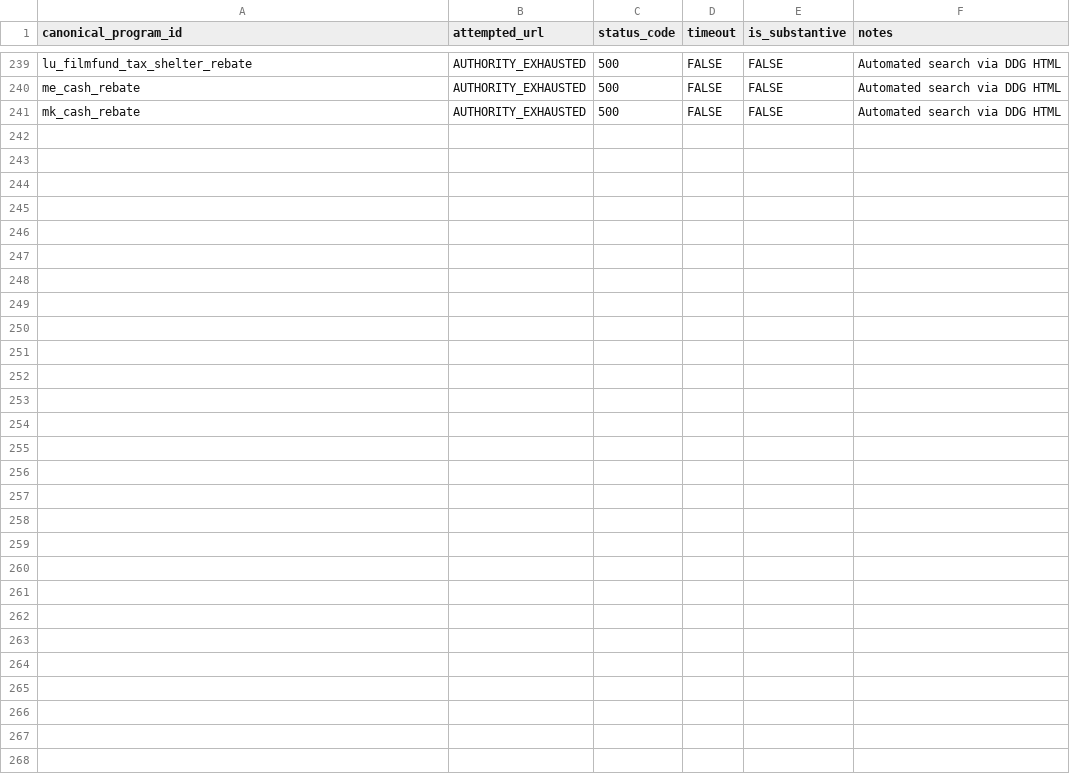
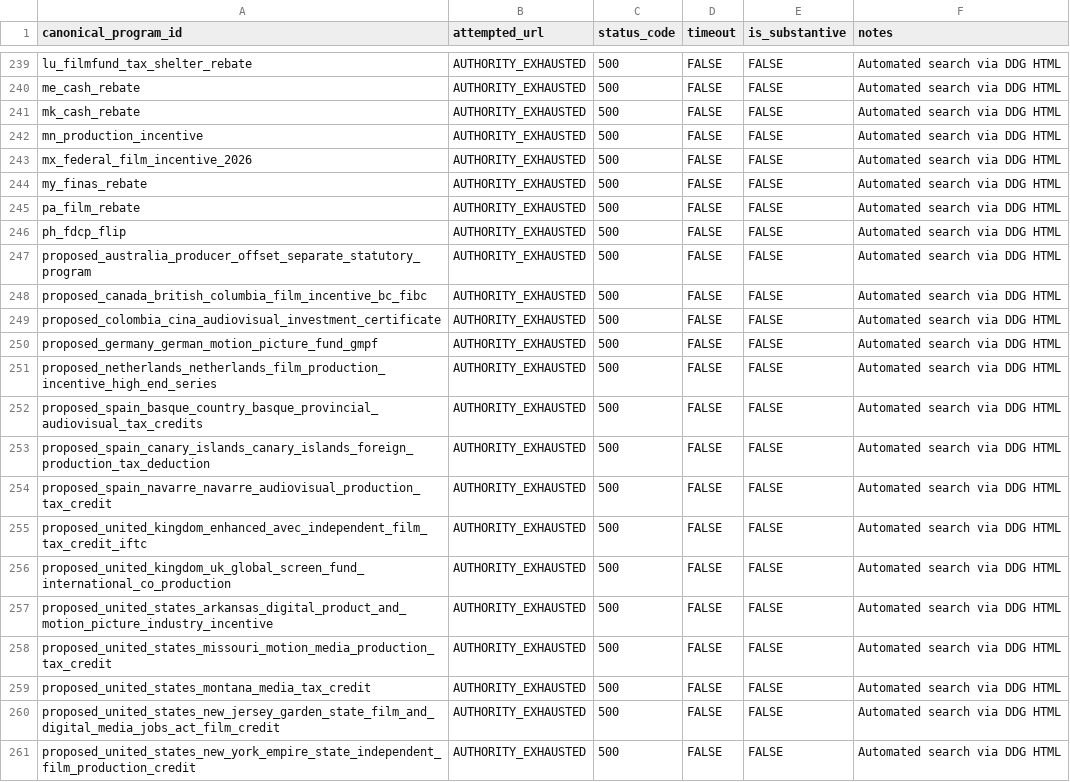
Before and after one commit to surajgohill-oss/Frametax, a CSV file: docs/validation/AG_285_PROGRAM_SOURCE_EVIDENCE.csv, drawn as a sheet; only a part is shown, gaps mark what is left out.

```diff
--- a/docs/validation/AG_285_PROGRAM_SOURCE_EVIDENCE.csv
+++ b/docs/validation/AG_285_PROGRAM_SOURCE_EVIDENCE.csv
@@ -241 +241,21 @@ me_cash_rebate,AUTHORITY_EXHAUSTED,500,FALSE,FALSE,Automated search via DDG HTML
 mk_cash_rebate,AUTHORITY_EXHAUSTED,500,FALSE,FALSE,Automated search via DDG HTML
+mn_production_incentive,AUTHORITY_EXHAUSTED,500,FALSE,FALSE,Automated search via DDG HTML
+mx_federal_film_incentive_2026,AUTHORITY_EXHAUSTED,500,FALSE,FALSE,Automated search via DDG HTML
+my_finas_rebate,AUTHORITY_EXHAUSTED,500,FALSE,FALSE,Automated search via DDG HTML
+pa_film_rebate,AUTHORITY_EXHAUSTED,500,FALSE,FALSE,Automated search via DDG HTML
+ph_fdcp_flip,AUTHORITY_EXHAUSTED,500,FALSE,FALSE,Automated search via DDG HTML
+proposed_australia_producer_offset_separate_statutory_program,AUTHORITY_EXHAUSTED,500,FALSE,FALSE,Automated search via DDG HTML
+proposed_canada_british_columbia_film_incentive_bc_fibc,AUTHORITY_EXHAUSTED,500,FALSE,FALSE,Automated search via DDG HTML
+proposed_colombia_cina_audiovisual_investment_certificate,AUTHORITY_EXHAUSTED,500,FALSE,FALSE,Automated search via DDG HTML
+proposed_germany_german_motion_picture_fund_gmpf,AUTHORITY_EXHAUSTED,500,FALSE,FALSE,Automated search via DDG HTML
+proposed_netherlands_netherlands_film_production_incentive_high_end_series,AUTHORITY_EXHAUSTED,500,FALSE,FALSE,Automated search via DDG HTML
+proposed_spain_basque_country_basque_provincial_audiovisual_tax_credits,AUTHORITY_EXHAUSTED,500,FALSE,FALSE,Automated search via DDG HTML
+proposed_spain_canary_islands_canary_islands_foreign_production_tax_deduction,AUTHORITY_EXHAUSTED,500,FALSE,FALSE,Automated search via DDG HTML
+proposed_spain_navarre_navarre_audiovisual_production_tax_credit,AUTHORITY_EXHAUSTED,500,FALSE,FALSE,Automated search via DDG HTML
+proposed_united_kingdom_enhanced_avec_independent_film_tax_credit_iftc,AUTHORITY_EXHAUSTED,500,FALSE,FALSE,Automated search via DDG HTML
+proposed_united_kingdom_uk_global_screen_fund_international_co_production,AUTHORITY_EXHAUSTED,500,FALSE,FALSE,Automated search via DDG HTML
+proposed_united_states_arkansas_digital_product_and_motion_picture_industry_incentive,AUTHORITY_EXHAUSTED,500,FALSE,FALSE,Automated search via DDG HTML
+proposed_united_states_missouri_motion_media_production_tax_credit,AUTHORITY_EXHAUSTED,500,FALSE,FALSE,Automated search via DDG HTML
+proposed_united_states_montana_media_tax_credit,AUTHORITY_EXHAUSTED,500,FALSE,FALSE,Automated search via DDG HTML
+proposed_united_states_new_jersey_garden_state_film_and_digital_media_jobs_act_film_credit,AUTHORITY_EXHAUSTED,500,FALSE,FALSE,Automated search via DDG HTML
+proposed_united_states_new_york_empire_state_independent_film_production_credit,AUTHORITY_EXHAUSTED,500,FALSE,FALSE,Automated search via DDG HTML
```
Also changed, not shown: docs/validation/AG_285_PROGRAM_EXPECTED_ECONOMICS.csv, docs/validation/AG_285_PROGRAM_OPTIMIZER_COMPARISON.csv, 3 other files.
